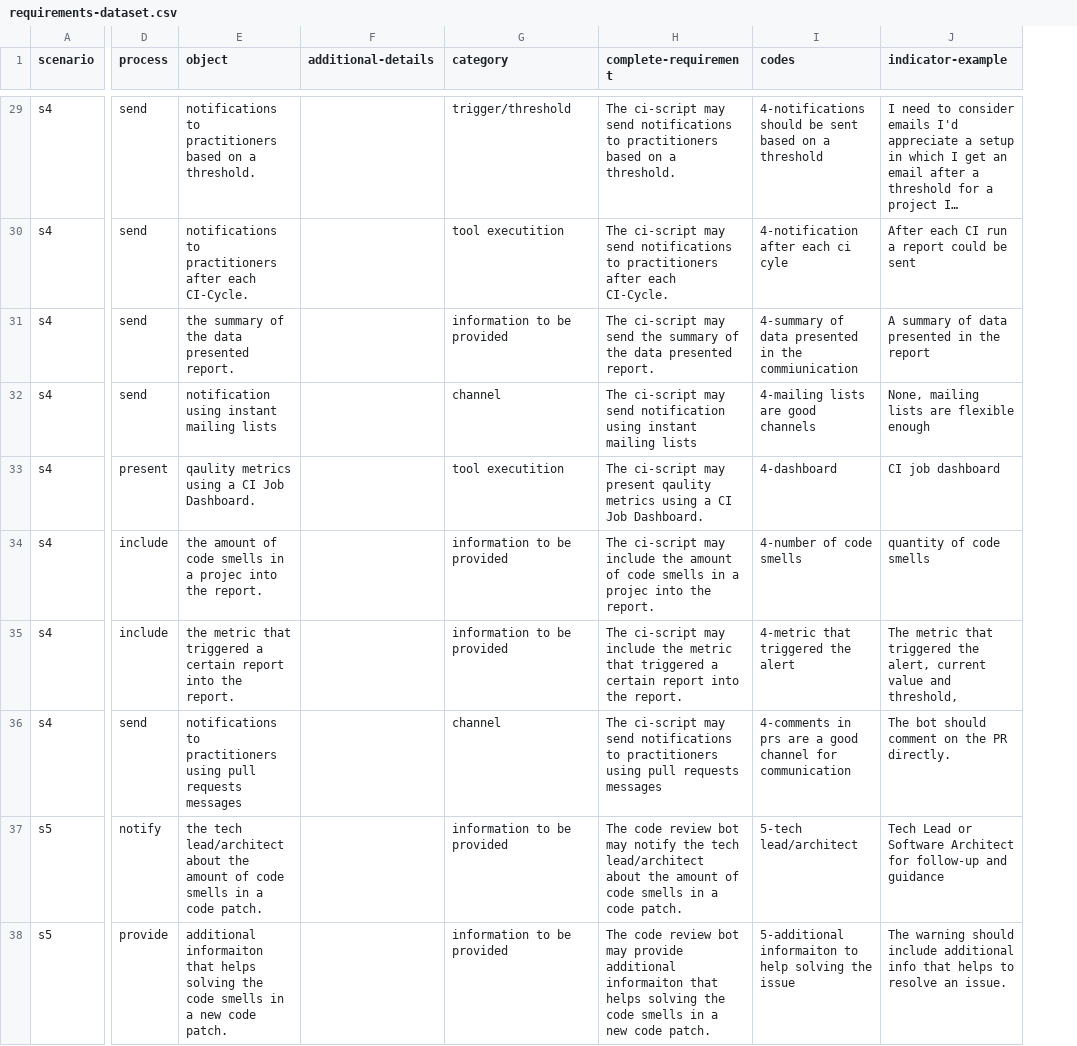
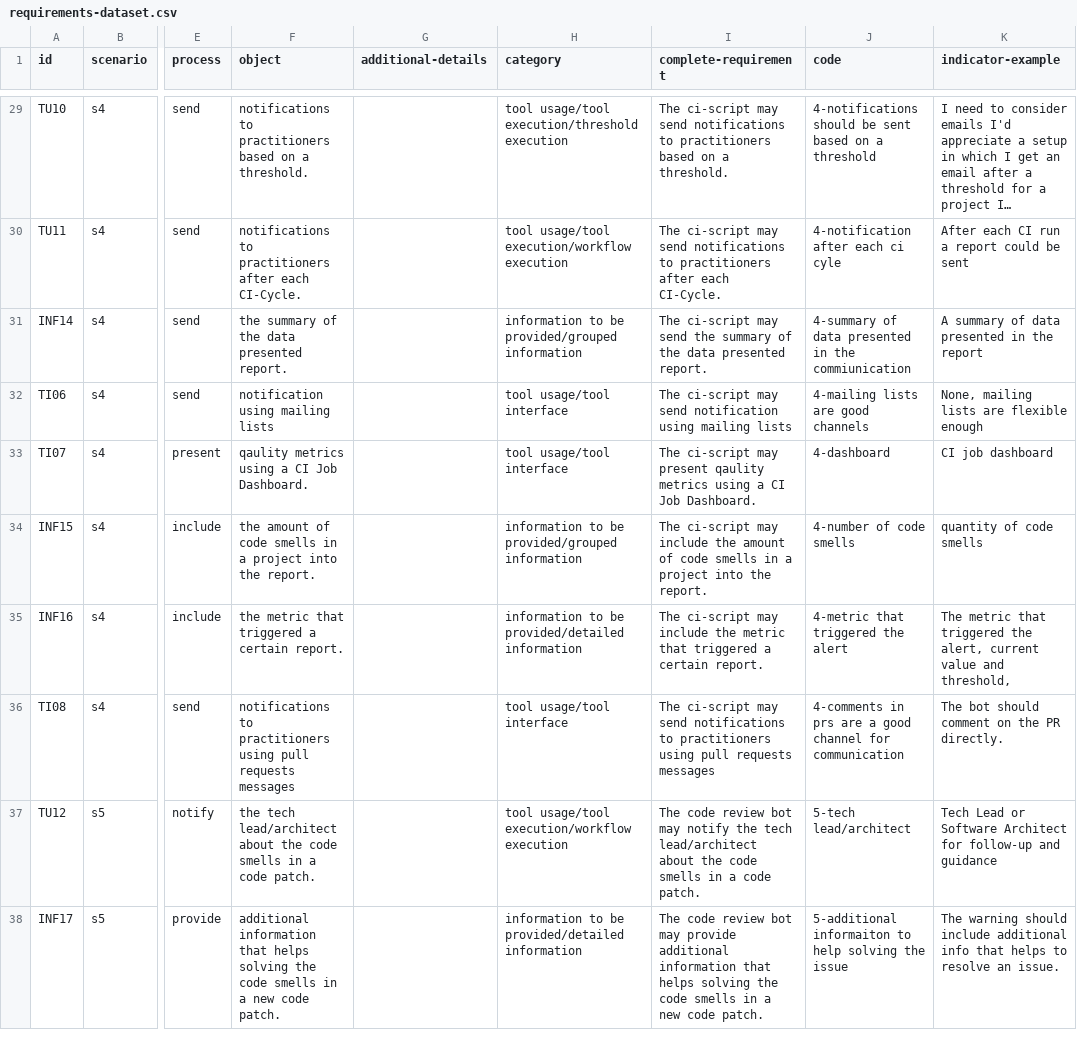
Before and after one commit to biazottoj/rp-survey-techincal-debt-automation, a CSV file: data/requirements-dataset.csv, drawn as a sheet; only a part is shown, gaps mark what is left out; long unchanged cells end in …; addresses are those after the commit; the diff covers the shown part only; the diff names each change by its address in the sheet, - before the commit and + after, or states it on an @@ line.

```diff
--- a/data/requirements-dataset.csv
+++ b/data/requirements-dataset.csv
+column A (id), rows 29-38: TU10 | TU11 | INF14 | TI06 | TI07 | INF15 | INF16 | TI08 | TU12 | INF17
-J1: codes
+J1: code
-H29 (category): trigger/threshold
+H29 (category): tool usage/tool execution/threshold execution
-H30 (category): tool executition
+H30 (category): tool usage/tool execution/workflow execution
-H31 (category): information to be provided
+H31 (category): information to be provided/grouped information
-F32 (object): notification using instant mailing lists
+F32 (object): notification using mailing lists
-H32 (category): channel
+H32 (category): tool usage/tool interface
-I32 (complete-requirement): …notification using instant mailing lists
+I32 (complete-requirement): …notification using mailing lists
-H33 (category): tool executition
+H33 (category): tool usage/tool interface
-F34 (object): …in a projec into the…
+F34 (object): …in a project into the…
-H34 (category): information to be provided
+H34 (category): information to be provided/grouped information
-I34 (complete-requirement): …in a projec into the…
+I34 (complete-requirement): …in a project into the…
-F35 (object): …a certain report into the report.
+F35 (object): …a certain report.
-H35 (category): information to be provided
+H35 (category): information to be provided/detailed information
-I35 (complete-requirement): …a certain report into the report.
+I35 (complete-requirement): …a certain report.
-H36 (category): channel
+H36 (category): tool usage/tool interface
-F37 (object): …about the amount of code smells…
+F37 (object): …about the code smells…
-H37 (category): information to be provided
+H37 (category): tool usage/tool execution/workflow execution
-I37 (complete-requirement): …about the amount of code smells…
+I37 (complete-requirement): …about the code smells…
-F38 (object): additional informaiton that helps…
+F38 (object): additional information that helps…
-H38 (category): information to be provided
+H38 (category): information to be provided/detailed information
-I38 (complete-requirement): …provide additional informaiton that helps…
+I38 (complete-requirement): …provide additional information that helps…
```
Also changed, not shown: 40 edited cells elsewhere in this file, data/requirements-and-respondents.csv, data/respondents-dataset.csv, 16 other files.
